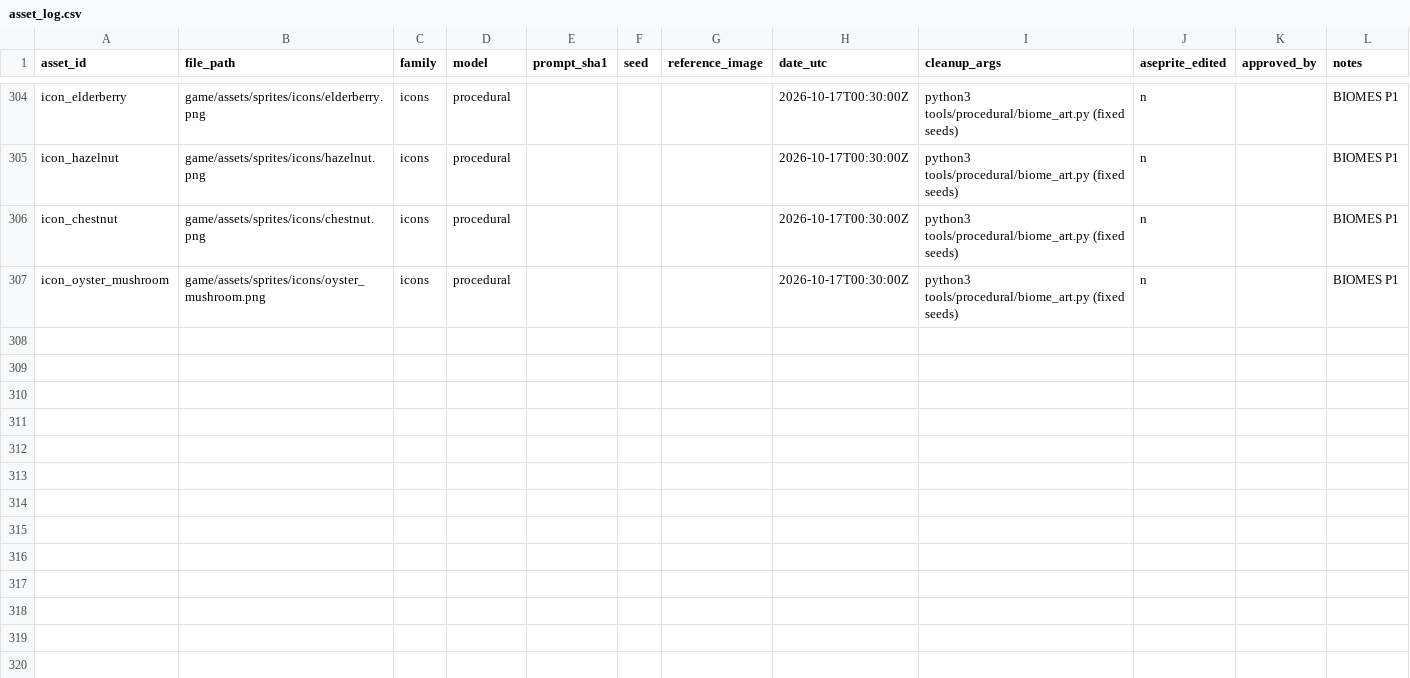
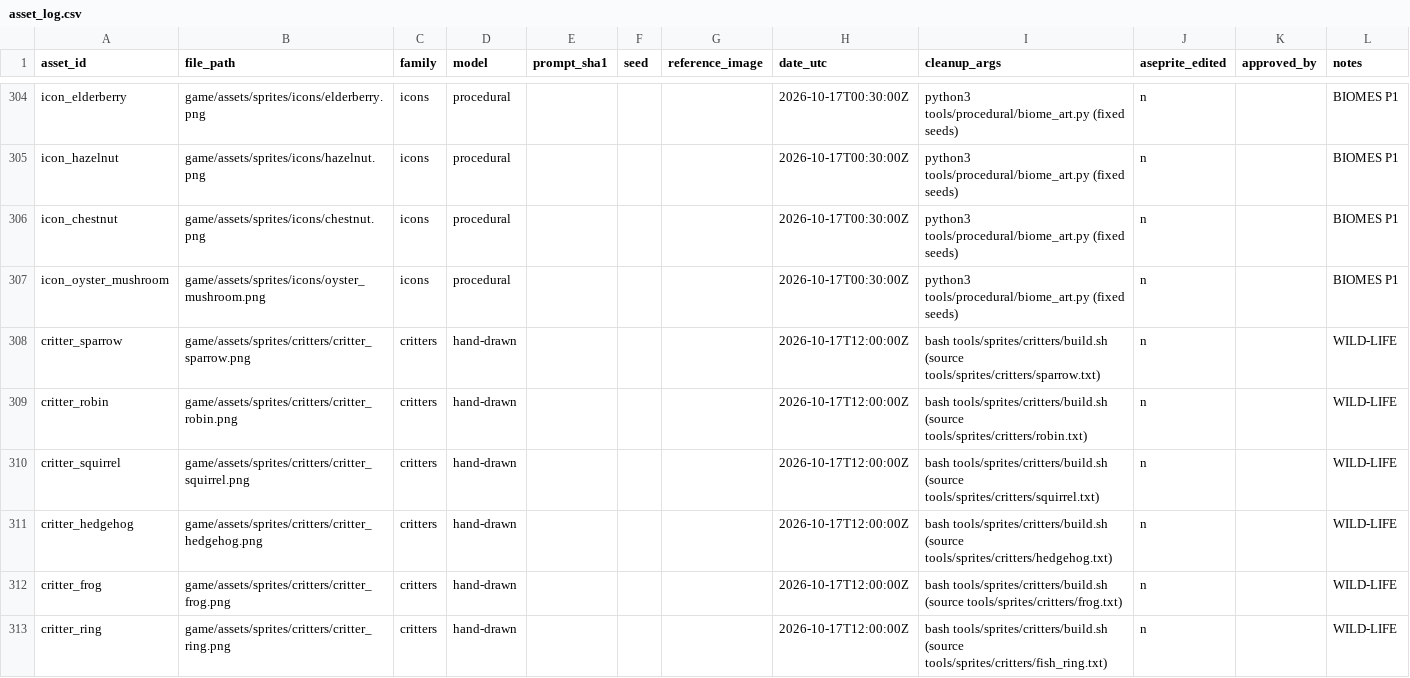
Before and after one commit to izzetemredemir/autumn-preserves, a CSV file: tools/asset_log.csv, drawn as a sheet; only a part is shown, gaps mark what is left out.

Commit message:
feat: squirrels, birds, hedgehogs, frogs and a robin in the wild and the garden

```diff
--- a/tools/asset_log.csv
+++ b/tools/asset_log.csv
@@ -307 +307,7 @@ icon_chestnut,game/assets/sprites/icons/chestnut.png,icons,procedural,,,,2026-10
 icon_oyster_mushroom,game/assets/sprites/icons/oyster_mushroom.png,icons,procedural,,,,2026-10-17T00:30:00Z,python3 tools/procedural/biome_art.py (fixed seeds),n,,BIOMES P1
+critter_sparrow,game/assets/sprites/critters/critter_sparrow.png,critters,hand-drawn,,,,2026-10-17T12:00:00Z,bash tools/sprites/critters/build.sh (source tools/sprites/critters/sparrow.txt),n,,WILD-LIFE
+critter_robin,game/assets/sprites/critters/critter_robin.png,critters,hand-drawn,,,,2026-10-17T12:00:00Z,bash tools/sprites/critters/build.sh (source tools/sprites/critters/robin.txt),n,,WILD-LIFE
+critter_squirrel,game/assets/sprites/critters/critter_squirrel.png,critters,hand-drawn,,,,2026-10-17T12:00:00Z,bash tools/sprites/critters/build.sh (source tools/sprites/critters/squirrel.txt),n,,WILD-LIFE
+critter_hedgehog,game/assets/sprites/critters/critter_hedgehog.png,critters,hand-drawn,,,,2026-10-17T12:00:00Z,bash tools/sprites/critters/build.sh (source tools/sprites/critters/hedgehog.txt),n,,WILD-LIFE
+critter_frog,game/assets/sprites/critters/critter_frog.png,critters,hand-drawn,,,,2026-10-17T12:00:00Z,bash tools/sprites/critters/build.sh (source tools/sprites/critters/frog.txt),n,,WILD-LIFE
+critter_ring,game/assets/sprites/critters/critter_ring.png,critters,hand-drawn,,,,2026-10-17T12:00:00Z,bash tools/sprites/critters/build.sh (source tools/sprites/critters/fish_ring.txt),n,,WILD-LIFE
```
Also changed, not shown: 24 other files.
